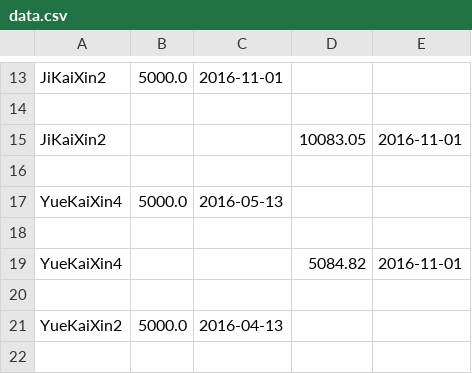
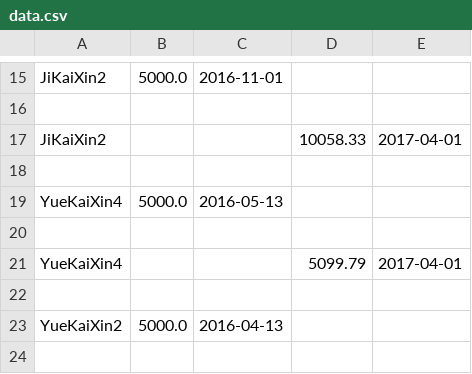
Before and after one commit to zhangruiyep/PCTools-returnRateCalc, a CSV file: data.csv, drawn as a sheet; only a part is shown, gaps mark what is left out; the diff covers the shown part only.

Commit message:
update data

```diff
--- a/data.csv
+++ b/data.csv
@@ -14,3 +16,3 @@ JiKaiXin2,5000.0,2016-11-01,,
 
-JiKaiXin2,,,10083.05,2016-11-01
+JiKaiXin2,,,10058.33,2017-04-01
 
@@ -18,3 +20,3 @@ YueKaiXin4,5000.0,2016-05-13,,
 
-YueKaiXin4,,,5084.82,2016-11-01
+YueKaiXin4,,,5099.79,2017-04-01
 
```
Also changed, not shown: 8 added rows and 10 edited cells elsewhere in this file, result.csv.
